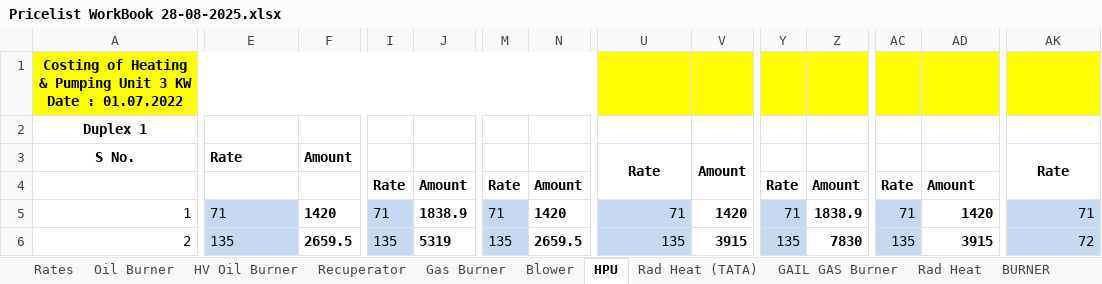
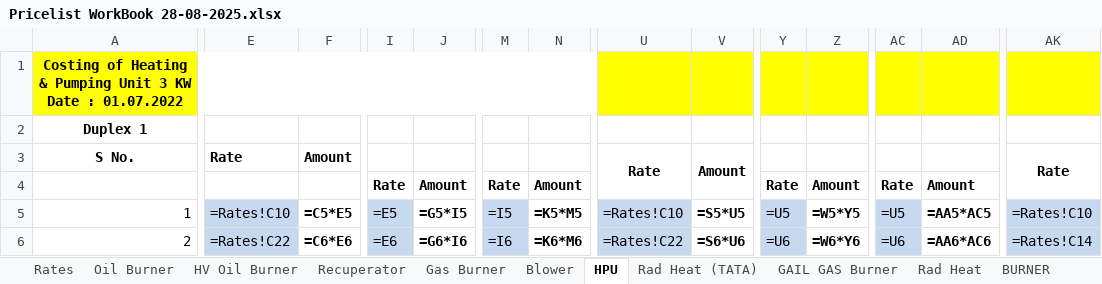
Before and after one commit to crayonink/offer-generator-v1, an Excel workbook: Pricelist WorkBook 28-08-2025.xlsx, sheet HPU, drawn as a sheet; only a part is shown, gaps mark what is left out; values as stored, in another font and other column widths than the file's, no borders; formulas without a stored value are shown as written; the diff covers the shown part only; the diff names each change by its address in the sheet, - before the commit and + after, or states it on an @@ line.

```diff
--- a/Pricelist WorkBook 28-08-2025.xlsx (sheet HPU)
+++ b/Pricelist WorkBook 28-08-2025.xlsx (sheet HPU)
-E5: 71
+E5: =Rates!C10
-F5: 1420
+F5: =C5*E5
-I5: 71
+I5: =E5
-J5: 1838.9
+J5: =G5*I5
-M5: 71
+M5: =I5
-N5: 1420
+N5: =K5*M5
-U5: 71
+U5: =Rates!C10
-V5: 1420
+V5: =S5*U5
-Y5: 71
+Y5: =U5
-Z5: 1838.9
+Z5: =W5*Y5
-AC5: 71
+AC5: =U5
-AD5: 1420
+AD5: =AA5*AC5
-AK5: 71
+AK5: =Rates!C10
-E6: 135
+E6: =Rates!C22
-F6: 2659.5
+F6: =C6*E6
-I6: 135
+I6: =E6
-J6: 5319
+J6: =G6*I6
-M6: 135
+M6: =I6
-N6: 2659.5
+N6: =K6*M6
-U6: 135
+U6: =Rates!C22
-V6: 3915
+V6: =S6*U6
-Y6: 135
+Y6: =U6
-Z6: 7830
+Z6: =W6*Y6
-AC6: 135
+AC6: =U6
-AD6: 3915
+AD6: =AA6*AC6
-AK6: 72
+AK6: =Rates!C14
```
Also changed, not shown: 3 added rows, 3 removed rows and 1643 edited cells elsewhere in this sheet, sheet Blower, sheet BURNER, sheet Recuperator, sheet Rates, sheet Oil Burner, sheet Gas Burner, 5 more sheets, charts or pictures.
